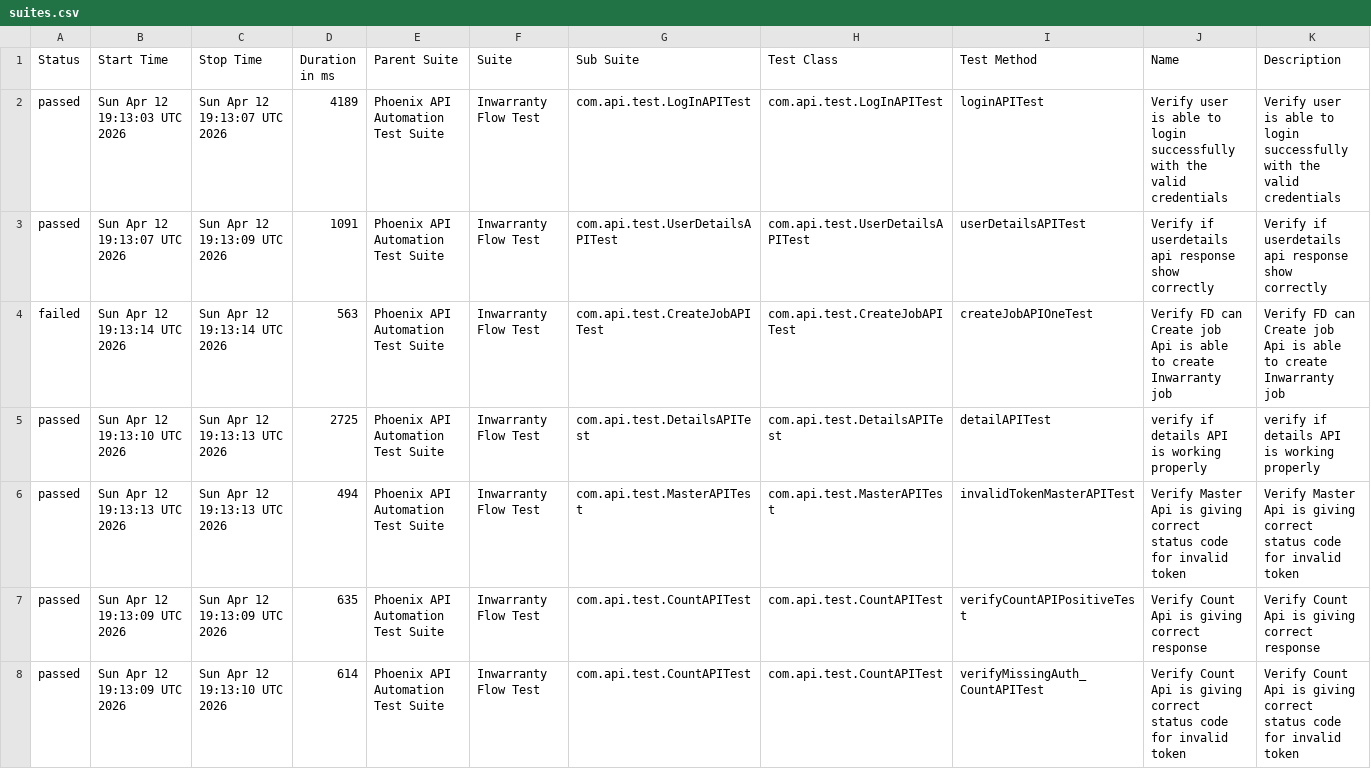
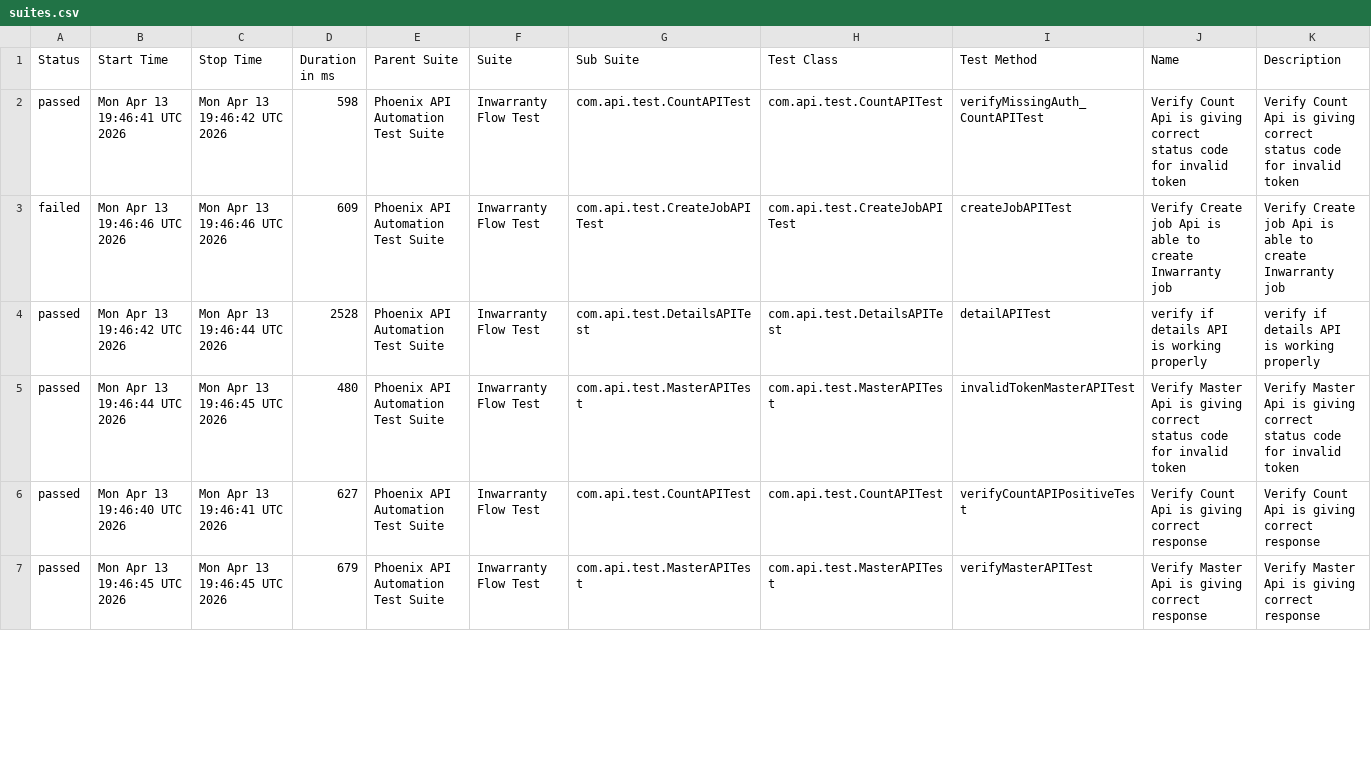
Before and after one commit to sailesh123kumar/PhoenixTestAutomationFramework, a CSV file: data/suites.csv, drawn as a sheet; only a part is shown; the diff covers the shown part only.

```diff
--- a/data/suites.csv
+++ b/data/suites.csv
@@ -1,8 +1,7 @@
 "Status","Start Time","Stop Time","Duration in ms","Parent Suite","Suite","Sub Suite","Test Class","Test Method","Name","Description"
-"passed","Sun Apr 12 19:13:03 UTC 2026","Sun Apr 12 19:13:07 UTC 2026","4189","Phoenix API Automation Test Suite","Inwarranty Flow Test","com.api.test.LogInAPITest","com.api.test.LogInAPITest","loginAPITest","Verify user is able to login successfully with the valid credentials","Verify user is able to login successfully with the valid credentials"
-"passed","Sun Apr 12 19:13:07 UTC 2026","Sun Apr 12 19:13:09 UTC 2026","1091","Phoenix API Automation Test Suite","Inwarranty Flow Test","com.api.test.UserDetailsAPITest","com.api.test.UserDetailsAPITest","userDetailsAPITest","Verify if userdetails api response show correctly","Verify if userdetails api response show correctly"
-"failed","Sun Apr 12 19:13:14 UTC 2026","Sun Apr 12 19:13:14 UTC 2026","563","Phoenix API Automation Test Suite","Inwarranty Flow Test","com.api.test.CreateJobAPITest","com.api.test.CreateJobAPITest","createJobAPIOneTest","Verify FD can Create job Api is able to create Inwarranty job","Verify FD can Create job Api is able to create Inwarranty job"
-"passed","Sun Apr 12 19:13:10 UTC 2026","Sun Apr 12 19:13:13 UTC 2026","2725","Phoenix API Automation Test Suite","Inwarranty Flow Test","com.api.test.DetailsAPITest","com.api.test.DetailsAPITest","detailAPITest","verify if details API is working properly","verify if details API is working properly"
-"passed","Sun Apr 12 19:13:13 UTC 2026","Sun Apr 12 19:13:13 UTC 2026","494","Phoenix API Automation Test Suite","Inwarranty Flow Test","com.api.test.MasterAPITest","com.api.test.MasterAPITest","invalidTokenMasterAPITest","Verify Master Api is giving correct status code for invalid token","Verify Master Api is giving correct status code for invalid token"
-"passed","Sun Apr 12 19:13:09 UTC 2026","Sun Apr 12 19:13:09 UTC 2026","635","Phoenix API Automation Test Suite","Inwarranty Flow Test","com.api.test.CountAPITest","com.api.test.CountAPITest","verifyCountAPIPositiveTest","Verify Count Api is giving correct response","Verify Count Api is giving correct response"
-"passed","Sun Apr 12 19:13:09 UTC 2026","Sun Apr 12 19:13:10 UTC 2026","614","Phoenix API Automation Test Suite","Inwarranty Flow Test","com.api.test.CountAPITest","com.api.test.CountAPITest","verifyMissingAuth_CountAPITest","Verify Count Api is giving correct status code for invalid token","Verify Count Api is giving correct status code for invalid token"
+"passed","Mon Apr 13 19:46:41 UTC 2026","Mon Apr 13 19:46:42 UTC 2026","598","Phoenix API Automation Test Suite","Inwarranty Flow Test","com.api.test.CountAPITest","com.api.test.CountAPITest","verifyMissingAuth_CountAPITest","Verify Count Api is giving correct status code for invalid token","Verify Count Api is giving correct status code for invalid token"
+"failed","Mon Apr 13 19:46:46 UTC 2026","Mon Apr 13 19:46:46 UTC 2026","609","Phoenix API Automation Test Suite","Inwarranty Flow Test","com.api.test.CreateJobAPITest","com.api.test.CreateJobAPITest","createJobAPITest","Verify Create job Api is able to create Inwarranty job","Verify Create job Api is able to create Inwarranty job"
+"passed","Mon Apr 13 19:46:42 UTC 2026","Mon Apr 13 19:46:44 UTC 2026","2528","Phoenix API Automation Test Suite","Inwarranty Flow Test","com.api.test.DetailsAPITest","com.api.test.DetailsAPITest","detailAPITest","verify if details API is working properly","verify if details API is working properly"
+"passed","Mon Apr 13 19:46:44 UTC 2026","Mon Apr 13 19:46:45 UTC 2026","480","Phoenix API Automation Test Suite","Inwarranty Flow Test","com.api.test.MasterAPITest","com.api.test.MasterAPITest","invalidTokenMasterAPITest","Verify Master Api is giving correct status code for invalid token","Verify Master Api is giving correct status code for invalid token"
+"passed","Mon Apr 13 19:46:40 UTC 2026","Mon Apr 13 19:46:41 UTC 2026","627","Phoenix API Automation Test Suite","Inwarranty Flow Test","com.api.test.CountAPITest","com.api.test.CountAPITest","verifyCountAPIPositiveTest","Verify Count Api is giving correct response","Verify Count Api is giving correct response"
+"passed","Mon Apr 13 19:46:45 UTC 2026","Mon Apr 13 19:46:45 UTC 2026","679","Phoenix API Automation Test Suite","Inwarranty Flow Test","com.api.test.MasterAPITest","com.api.test.MasterAPITest","verifyMasterAPITest","Verify Master Api is giving correct response","Verify Master Api is giving correct response"
```
Also changed, not shown: 1 added row and 14 edited cells elsewhere in this file, data/behaviors.csv, 48 other files.
